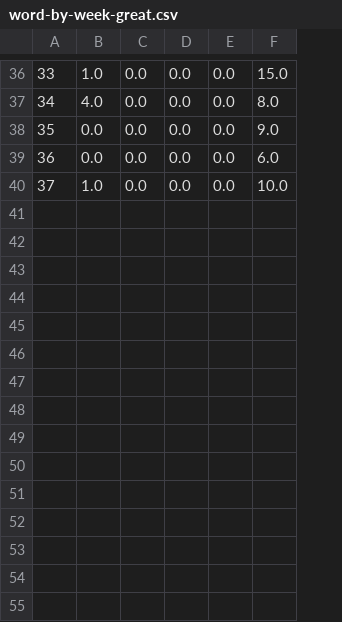
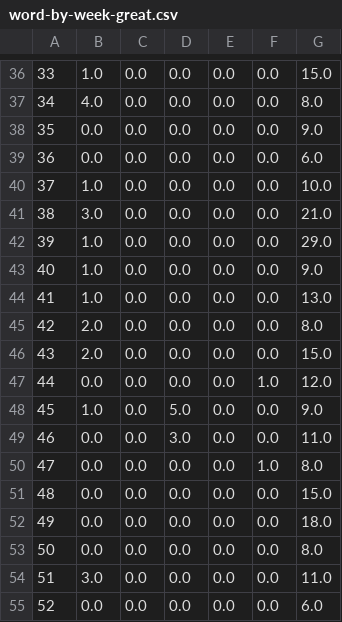
Before and after one commit to nprapps/trump-tweet-analysis, a CSV file: output/word-by-week-great.csv, drawn as a sheet; only a part is shown, gaps mark what is left out; the diff covers the shown part only; the diff names each change by its address in the sheet, - before the commit and + after, or states it on an @@ line.

```diff
--- a/output/word-by-week-great.csv
+++ b/output/word-by-week-great.csv
+column F, rows 36-40: all 0.0
+row 41: 38 | 3.0 | 0.0 | 0.0 | 0.0 | 0.0 | 21.0
+row 42: 39 | 1.0 | 0.0 | 0.0 | 0.0 | 0.0 | 29.0
+row 43: 40 | 1.0 | 0.0 | 0.0 | 0.0 | 0.0 | 9.0
+row 44: 41 | 1.0 | 0.0 | 0.0 | 0.0 | 0.0 | 13.0
+row 45: 42 | 2.0 | 0.0 | 0.0 | 0.0 | 0.0 | 8.0
+row 46: 43 | 2.0 | 0.0 | 0.0 | 0.0 | 0.0 | 15.0
+row 47: 44 | 0.0 | 0.0 | 0.0 | 0.0 | 1.0 | 12.0
+row 48: 45 | 1.0 | 0.0 | 5.0 | 0.0 | 0.0 | 9.0
+row 49: 46 | 0.0 | 0.0 | 3.0 | 0.0 | 0.0 | 11.0
+row 50: 47 | 0.0 | 0.0 | 0.0 | 0.0 | 1.0 | 8.0
+row 51: 48 | 0.0 | 0.0 | 0.0 | 0.0 | 0.0 | 15.0
+row 52: 49 | 0.0 | 0.0 | 0.0 | 0.0 | 0.0 | 18.0
+row 53: 50 | 0.0 | 0.0 | 0.0 | 0.0 | 0.0 | 8.0
+row 54: 51 | 3.0 | 0.0 | 0.0 | 0.0 | 0.0 | 11.0
+row 55: 52 | 0.0 | 0.0 | 0.0 | 0.0 | 0.0 | 6.0
```
Also changed, not shown: 1 added row, 1 removed row, 48 edited cells and row numbers in column A elsewhere in this file, output/sentiment-by-week-by-device.csv, output/tweetsperweek-by-device.csv, 31 other files.
